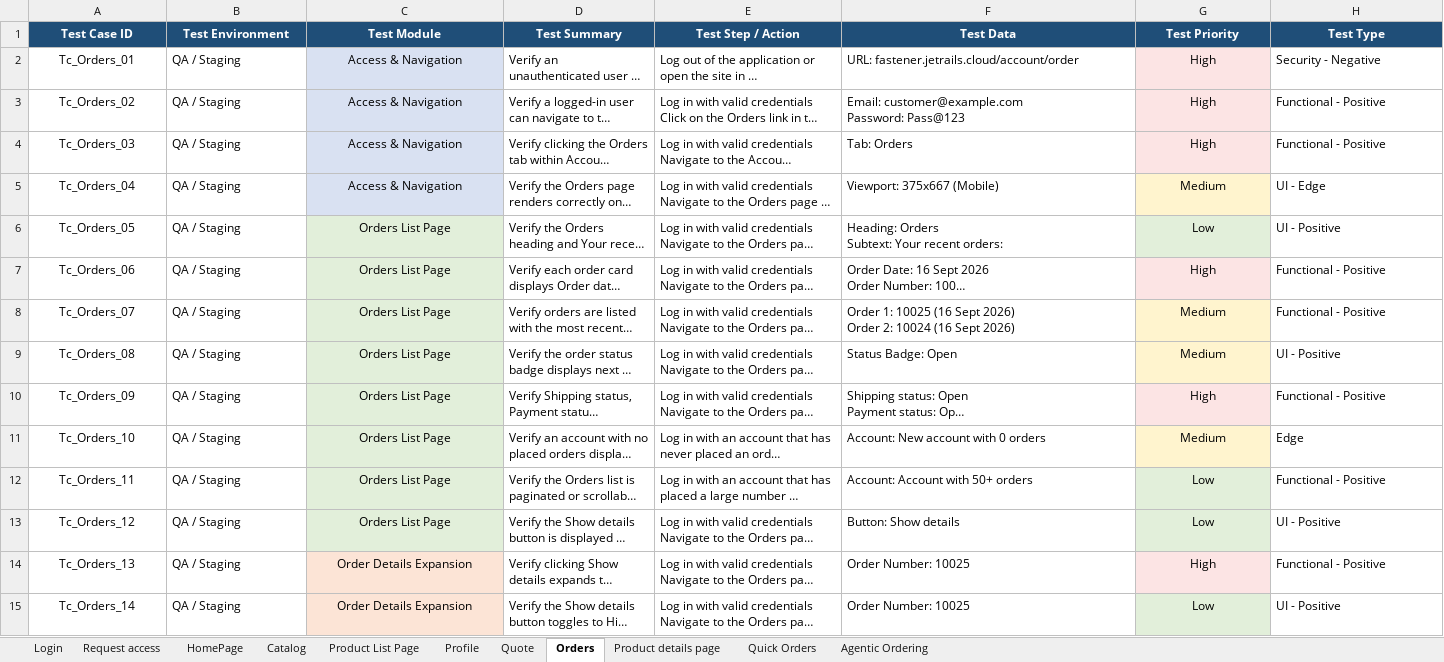
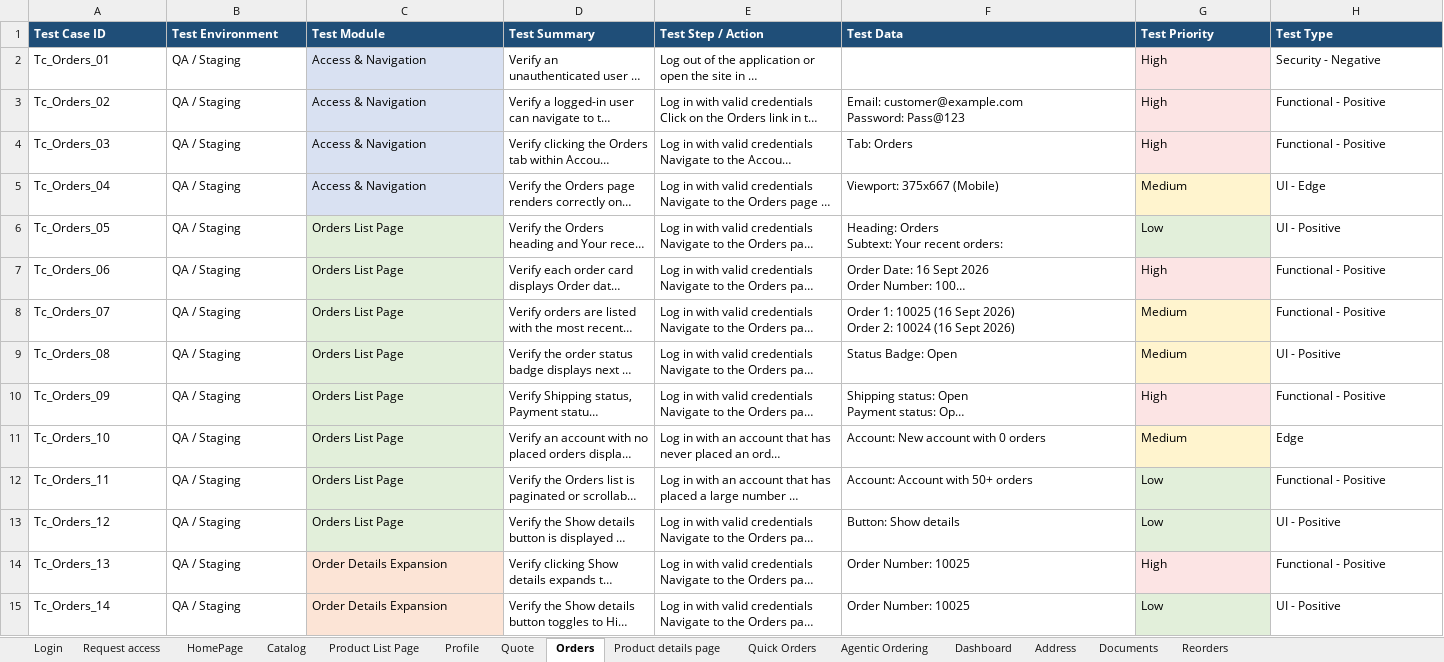
Before and after one commit to ArizonQA/QA_ConnollyMusic, an Excel workbook: testcase/Fasteners_Test_Cases.xlsx, sheet Orders, drawn as a sheet; only a part is shown; long unchanged cells end in …; values as stored, in another font and other column widths than the file's, no borders; the diff covers the shown part only; the diff names each change by its address in the sheet, - before the commit and + after, or states it on an @@ line.

```diff
--- a/testcase/Fasteners_Test_Cases.xlsx (sheet Orders)
+++ b/testcase/Fasteners_Test_Cases.xlsx (sheet Orders)
+sheet tab: Dashboard
+sheet tab: Address
+sheet tab: Documents
+sheet tab: Reorders
-A1:H1 alignment: center
+A1:H1 alignment: left
-A2:A15 alignment: center
+A2:A15 alignment: left
-C2:C15 alignment: center
+C2:C15 alignment: left
-F2 (Test Data): URL: fastener.jetrails.cloud/account/order
+F2 (Test Data): (empty)
-G2:G15 alignment: center
+G2:G15 alignment: left
```
Also changed, not shown: 38 added rows and cell formats elsewhere in this sheet, sheet Quote, sheet Profile, sheet Agentic Ordering, sheet Login, sheet Quick Orders, 25 other files.
